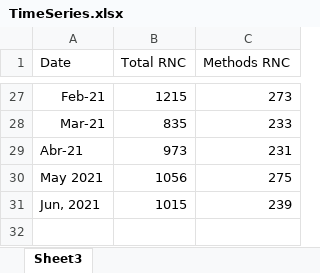
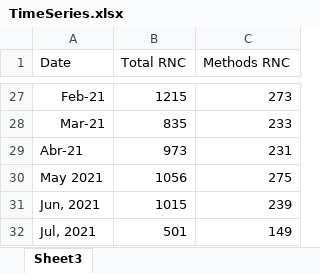
Before and after one commit to SamuelVD1997/RNC_App, an Excel workbook: TimeSeries.xlsx, sheet Sheet3, drawn as a sheet; only a part is shown, gaps mark what is left out; values as stored, in another font and other column widths than the file's, no borders; the diff names each change by its address in the sheet, - before the commit and + after, or states it on an @@ line.

```diff
--- a/TimeSeries.xlsx (sheet Sheet3)
+++ b/TimeSeries.xlsx (sheet Sheet3)
+row 32: Jul, 2021 | 501 | 149
```
Also changed, not shown: Encms.xlsx, Historical.xlsx, 8 other files.
